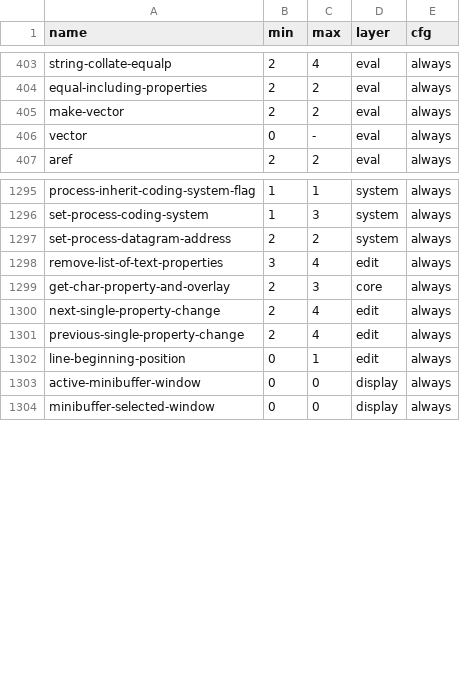
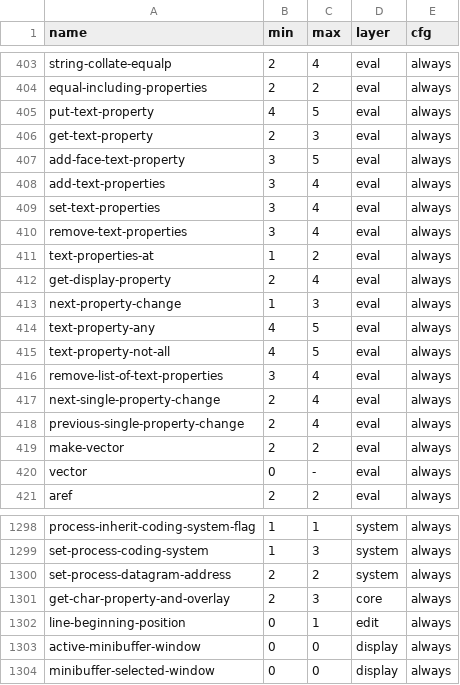
Before and after one commit to eval-exec/neomacs, a TSV file: crates/neovm-eval/src/canonical_subr_names.tsv, drawn as a sheet; only a part is shown, gaps mark what is left out; the diff covers the shown part only.

```diff
--- a/crates/neovm-eval/src/canonical_subr_names.tsv
+++ b/crates/neovm-eval/src/canonical_subr_names.tsv
@@ -404,2 +404,16 @@ string-collate-equalp	2	4	eval	always
 equal-including-properties	2	2	eval	always
+put-text-property	4	5	eval	always
+get-text-property	2	3	eval	always
+add-face-text-property	3	5	eval	always
+add-text-properties	3	4	eval	always
+set-text-properties	3	4	eval	always
+remove-text-properties	3	4	eval	always
+text-properties-at	1	2	eval	always
+get-display-property	2	4	eval	always
+next-property-change	1	3	eval	always
+text-property-any	4	5	eval	always
+text-property-not-all	4	5	eval	always
+remove-list-of-text-properties	3	4	eval	always
+next-single-property-change	2	4	eval	always
+previous-single-property-change	2	4	eval	always
 make-vector	2	2	eval	always
@@ -1297,6 +1300,3 @@ set-process-coding-system	1	3	system	always
 set-process-datagram-address	2	2	system	always
-remove-list-of-text-properties	3	4	edit	always
 get-char-property-and-overlay	2	3	core	always
-next-single-property-change	2	4	edit	always
-previous-single-property-change	2	4	edit	always
 line-beginning-position	0	1	edit	always
```
Also changed, not shown: 11 removed rows elsewhere in this file, crates/neovm-eval/src/canonical_subr_step_plan.tsv, crates/neovm-eval/src/upper_subrs.snapshot.tsv, 3 other files.
